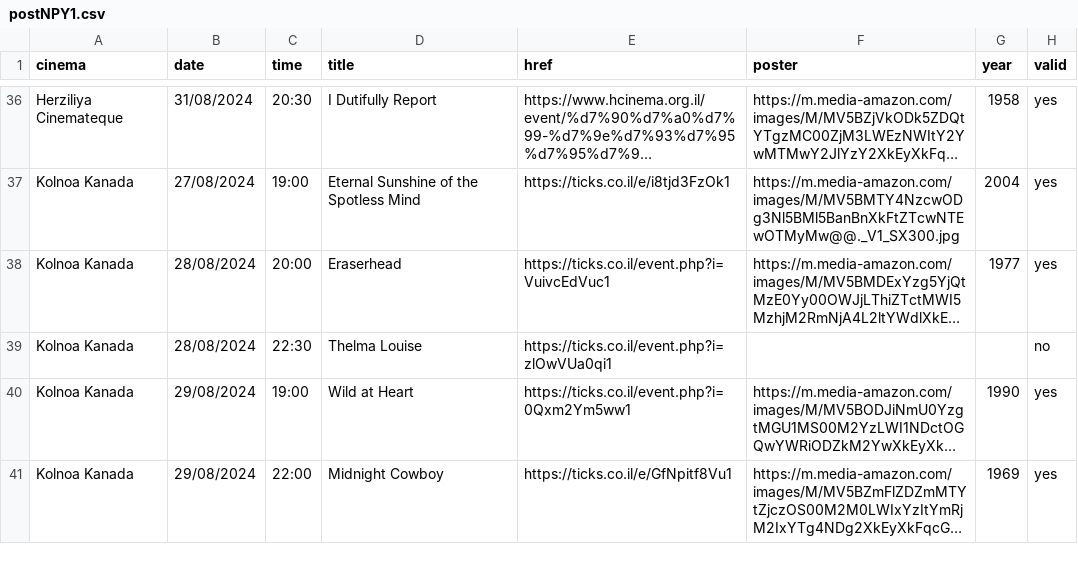
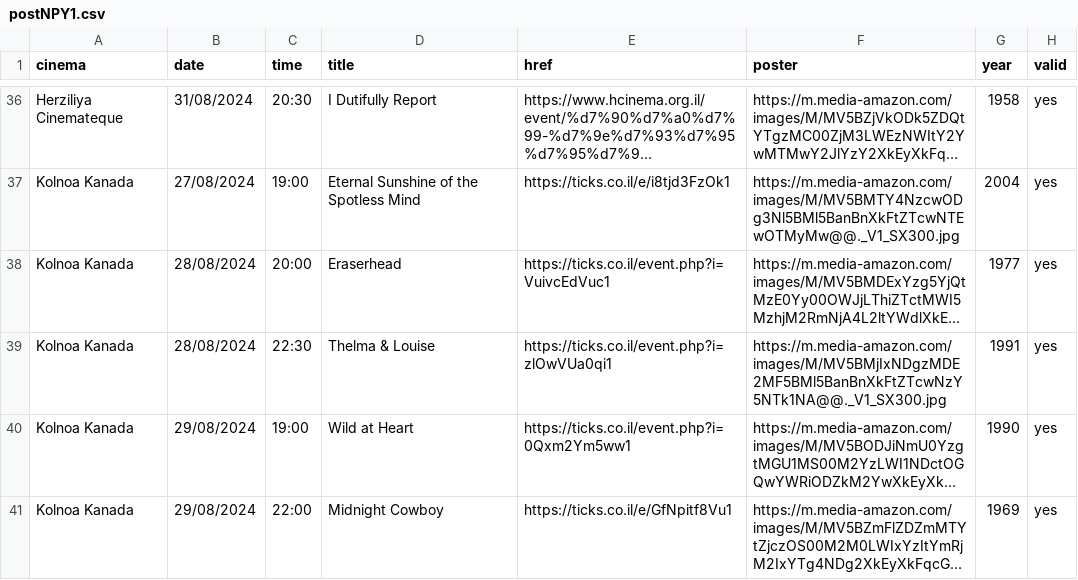
Before and after one commit to jeremyjacob101/my-movie-app-try3v2, a CSV file: public/postNPY1.csv, drawn as a sheet; only a part is shown, gaps mark what is left out; long unchanged cells end in …; the diff names each change by its address in the sheet, - before the commit and + after, or states it on an @@ line.

```diff
--- a/public/postNPY1.csv
+++ b/public/postNPY1.csv
-D39 (title): Thelma Louise
+D39 (title): Thelma & Louise
-F39 (poster): (empty)
+F39 (poster): https://m.media-amazon.com/images/M/MV5BMjIxNDgzMDE2MF5BMl5BanBnXkFtZTcwNzY5NTk1NA@@._V1_SX300.jpg
-G39 (year): (empty)
+G39 (year): 1991
-H39 (valid): no
+H39 (valid): yes
```
Also changed, not shown: 1 other file.
